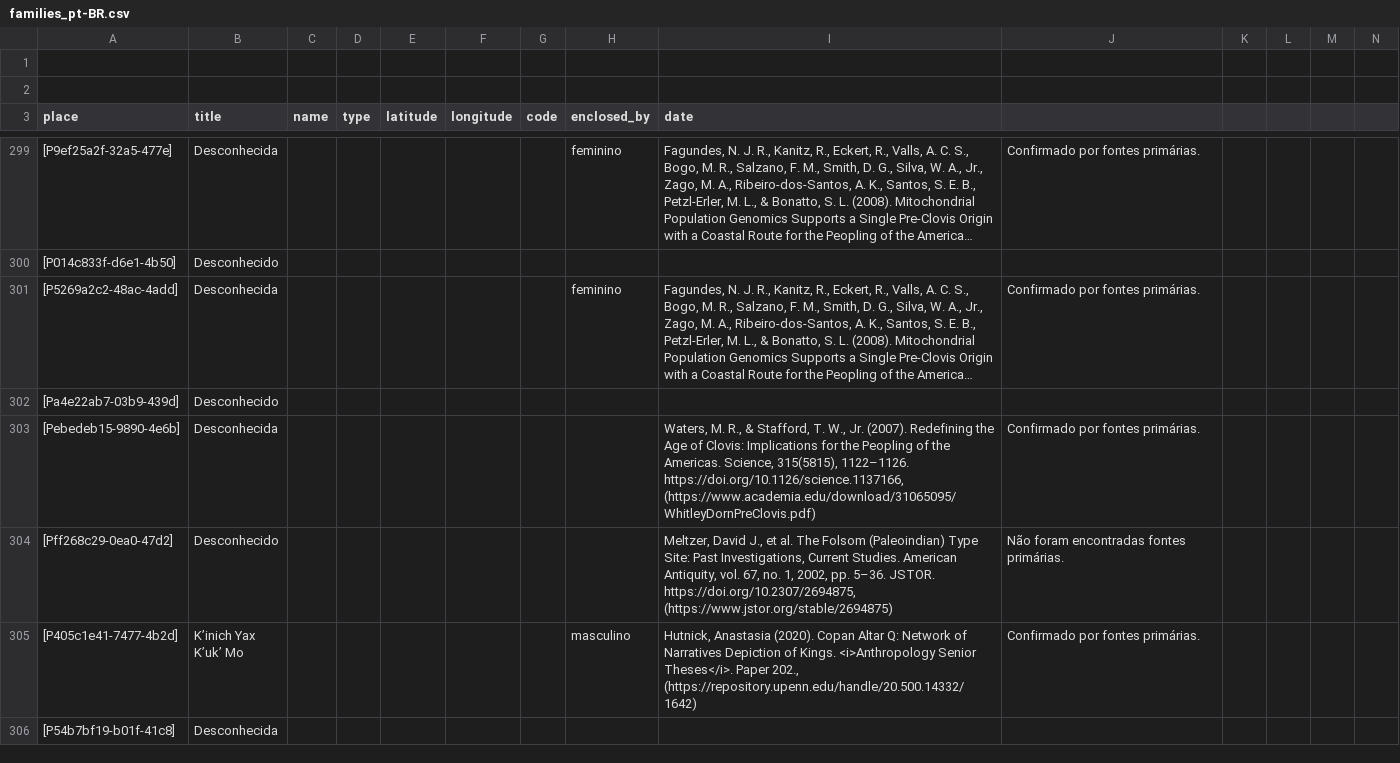
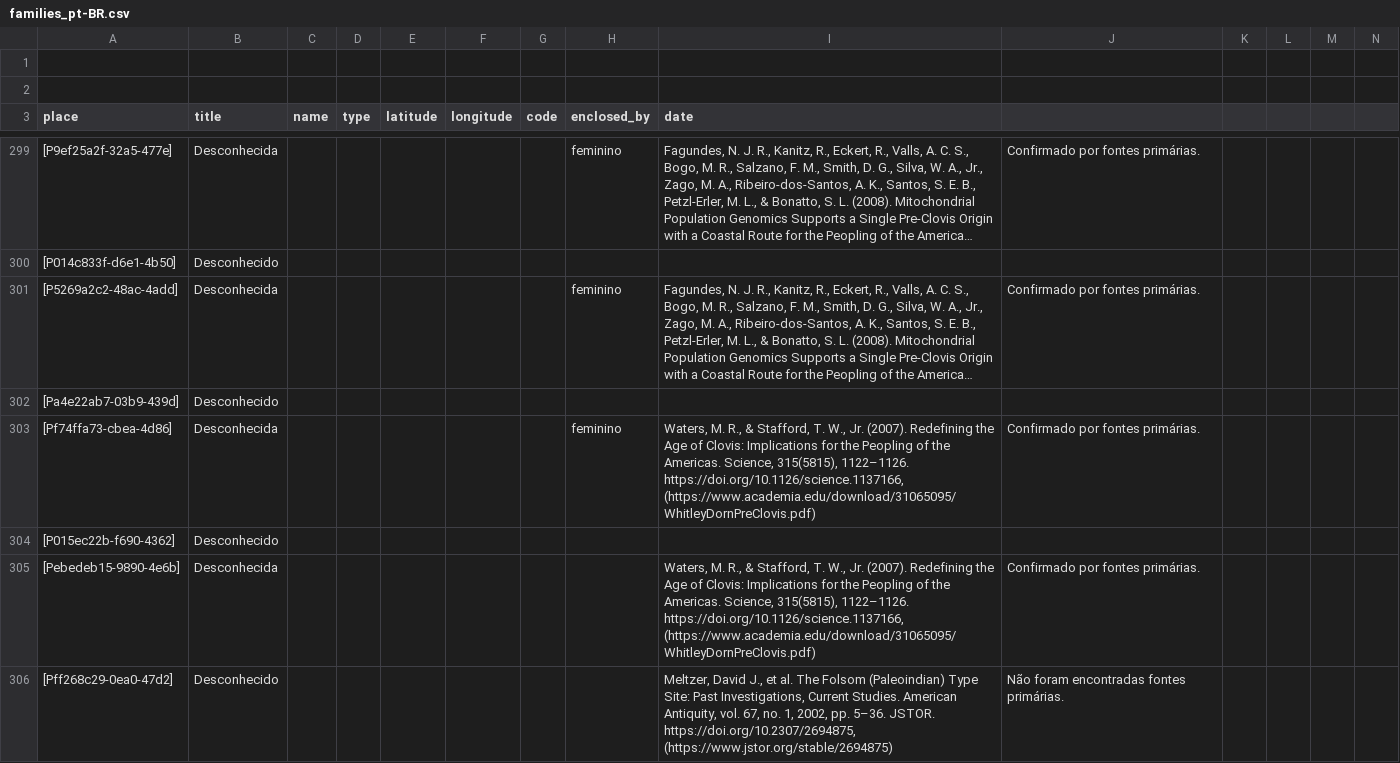
Before and after one commit to historytracers/historytracers, a CSV file: csv/families_pt-BR.csv, drawn as a sheet; only a part is shown, gaps mark what is left out; the shorter side is filled out with more unchanged rows; long unchanged cells end in …; rows hold the shown columns only; the diff covers the shown part only; the diff names each change by its address in the sheet, - before the commit and + after, or states it on an @@ line.

```diff
--- a/csv/families_pt-BR.csv
+++ b/csv/families_pt-BR.csv
+row 303: [Pf74ffa73-cbea-4d86] | Desconhecida |  |  |  |  |  | feminino | Waters, M. R., & Stafford, T. W., Jr. (2007). Redefining the Age of Clovis: Implications for the Peopling of the Americas. Science, 315(5815), 1122–1126. https://doi.org/10.1126/science.1137166, (https://www.academia.edu/download/31065095/WhitleyDornPreClovis.pdf) | Confirmado por fontes primárias.
+row 304: [P015ec22b-f690-4362] | Desconhecido
```
Also changed, not shown: 3 added rows elsewhere in this file, csv/5b2cc288-1a05-4a25-8f18-e70ad1ba213d_en-US.csv, csv/5b2cc288-1a05-4a25-8f18-e70ad1ba213d_es-ES.csv, 6 other files.
